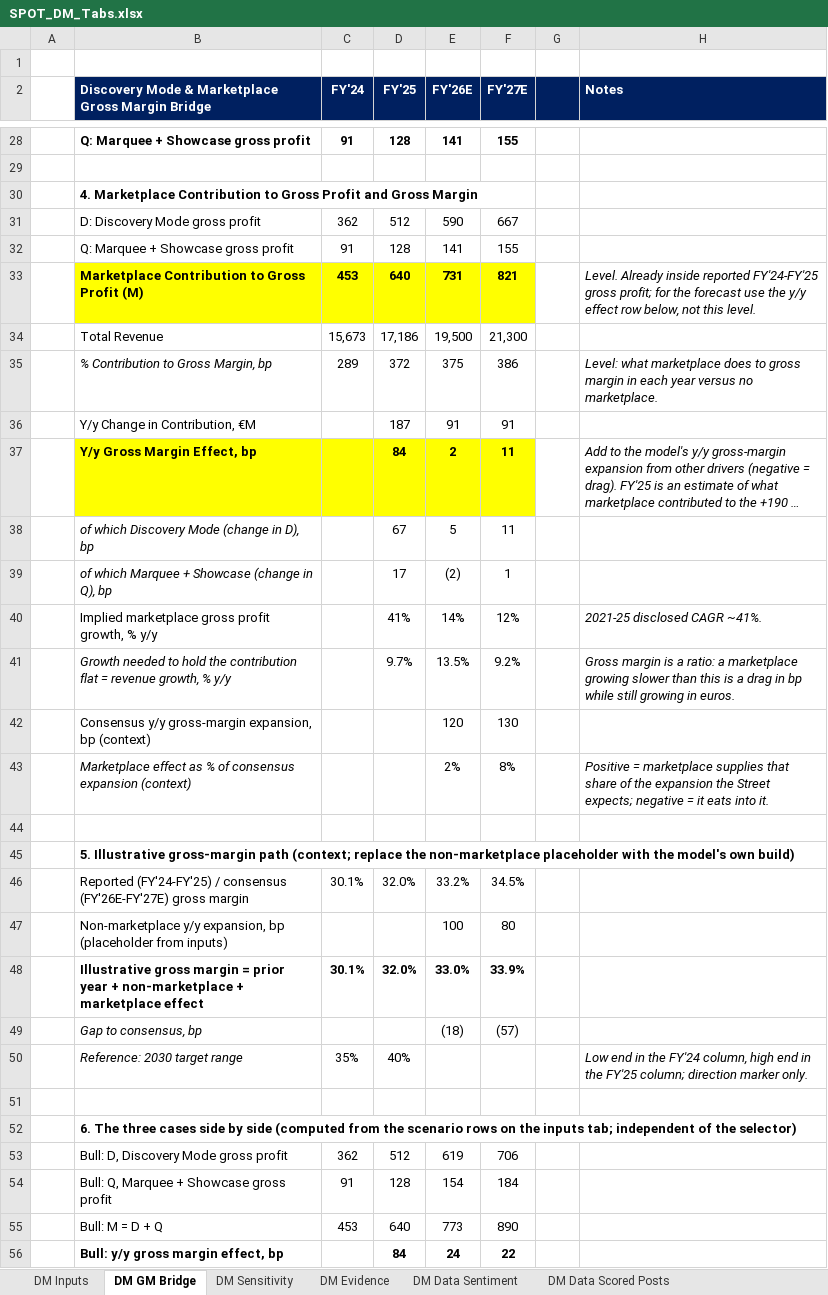
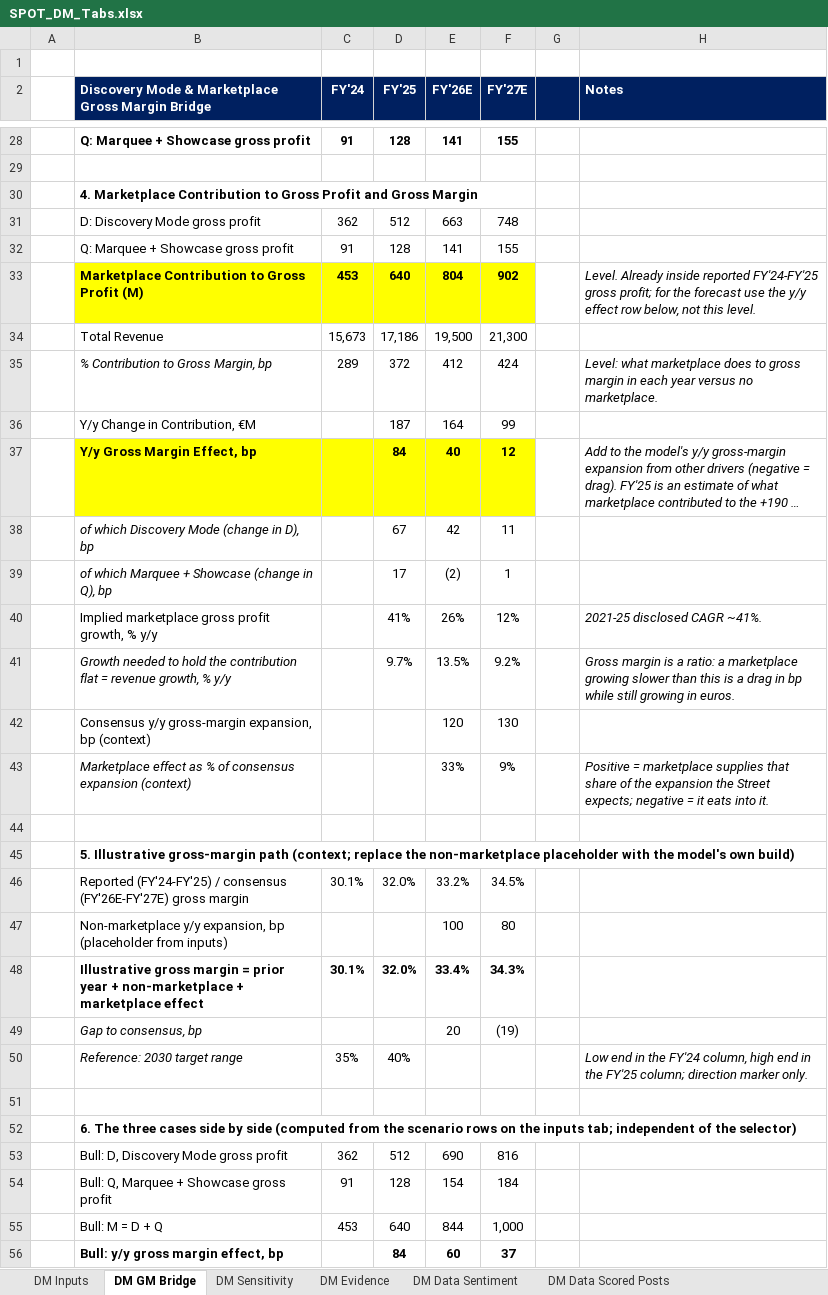
Before and after one commit to maxlsmls-dot/SPOT, an Excel workbook: data/SPOT_DM_Tabs.xlsx, sheet DM GM Bridge, drawn as a sheet; only a part is shown, gaps mark what is left out; long unchanged cells end in …; values as stored, in another font and other column widths than the file's, no borders; removed rows and columns are numbered as before the commit, all else as after; the diff covers the shown part only; the diff names each change by its address in the sheet, - before the commit and + after, or states it on an @@ line.

```diff
--- a/data/SPOT_DM_Tabs.xlsx (sheet DM GM Bridge)
+++ b/data/SPOT_DM_Tabs.xlsx (sheet DM GM Bridge)
-E31 (FY'26E): 590
+E31 (FY'26E): 663
-F31 (FY'27E): 667
+F31 (FY'27E): 748
-E33 (FY'26E): 731
+E33 (FY'26E): 804
-F33 (FY'27E): 821
+F33 (FY'27E): 902
-E35 (FY'26E): 375
+E35 (FY'26E): 412
-F35 (FY'27E): 386
+F35 (FY'27E): 424
-E36 (FY'26E): 91
+E36 (FY'26E): 164
-F36 (FY'27E): 91
+F36 (FY'27E): 99
-E37 (FY'26E): 2
+E37 (FY'26E): 40
-F37 (FY'27E): 11
+F37 (FY'27E): 12
-E38 (FY'26E): 5
+E38 (FY'26E): 42
-E40 (FY'26E): 14%
+E40 (FY'26E): 26%
-E43 (FY'26E): 2%
+E43 (FY'26E): 33%
-F43 (FY'27E): 8%
+F43 (FY'27E): 9%
-E48 (FY'26E): 33.0%
+E48 (FY'26E): 33.4%
-F48 (FY'27E): 33.9%
+F48 (FY'27E): 34.3%
-row 49:  | Gap to consensus, bp |  |  | (18) | (57)
+row 49:  | Gap to consensus, bp |  |  | 20 | (19)
-E53 (FY'26E): 619
+E53 (FY'26E): 690
-F53 (FY'27E): 706
+F53 (FY'27E): 816
-E55 (FY'26E): 773
+E55 (FY'26E): 844
-F55 (FY'27E): 890
+F55 (FY'27E): 1,000
-E56 (FY'26E): 24
+E56 (FY'26E): 60
-F56 (FY'27E): 22
+F56 (FY'27E): 37
```
Also changed, not shown: 26 edited cells elsewhere in this sheet, sheet DM Sensitivity, sheet DM Inputs, 2 other files.
